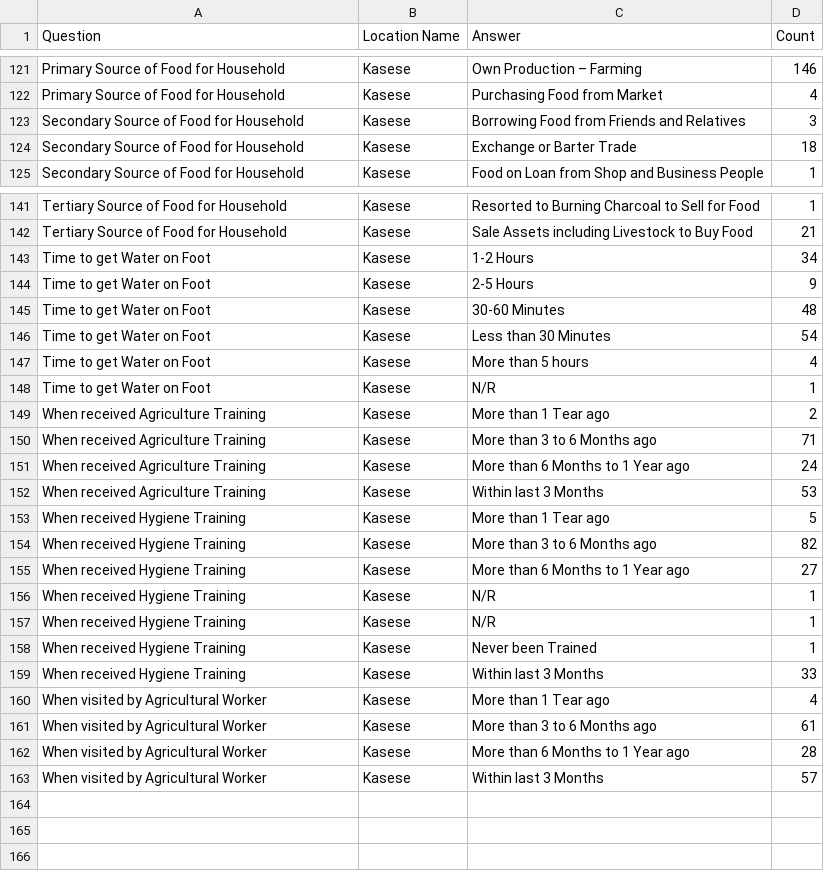
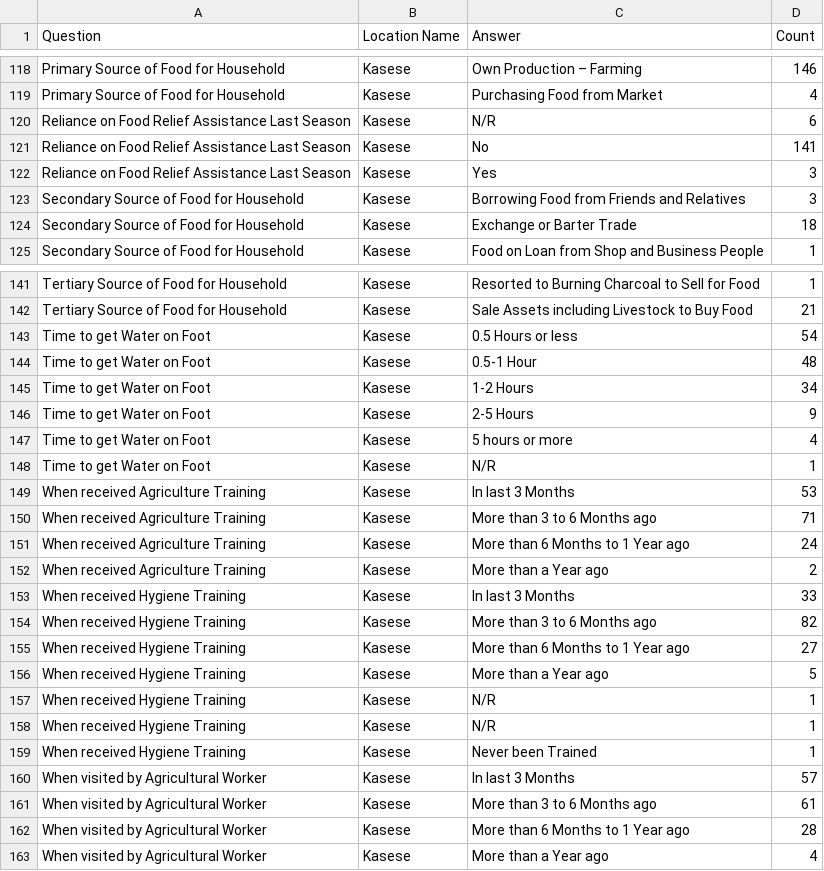
Before and after one commit to mcarans/hdx-caritas-survey-viz, a CSV file: data/caritas-kasese.csv, drawn as a sheet; only a part is shown, gaps mark what is left out; the diff covers the shown part only.

Commit message:
Update data

```diff
--- a/data/caritas-kasese.csv
+++ b/data/caritas-kasese.csv
@@ -122,2 +119,5 @@ Primary Source of Food for Household,Kasese,Own Production – Farming,146
 Primary Source of Food for Household,Kasese,Purchasing Food from Market,4
+Reliance on Food Relief Assistance Last Season,Kasese,N/R,6
+Reliance on Food Relief Assistance Last Season,Kasese,No,141
+Reliance on Food Relief Assistance Last Season,Kasese,Yes,3
 Secondary Source of Food for Household,Kasese,Borrowing Food from Friends and Relatives,3
@@ -142,15 +142,16 @@ Tertiary Source of Food for Household,Kasese,Resorted to Burning Charcoal to Sel
 Tertiary Source of Food for Household,Kasese,Sale Assets including Livestock to Buy Food,21
+Time to get Water on Foot,Kasese,0.5 Hours or less,54
+Time to get Water on Foot,Kasese,0.5-1 Hour,48
 Time to get Water on Foot,Kasese,1-2 Hours,34
 Time to get Water on Foot,Kasese,2-5 Hours,9
-Time to get Water on Foot,Kasese,30-60 Minutes,48
-Time to get Water on Foot,Kasese,Less than 30 Minutes,54
-Time to get Water on Foot,Kasese,More than 5 hours,4
+Time to get Water on Foot,Kasese,5 hours or more,4
 Time to get Water on Foot,Kasese,N/R,1
-When received Agriculture Training,Kasese,More than 1 Tear ago,2
+When received Agriculture Training,Kasese,In last 3 Months,53
 When received Agriculture Training,Kasese,More than 3 to 6 Months ago,71
 When received Agriculture Training,Kasese,More than 6 Months to 1 Year ago,24
-When received Agriculture Training,Kasese,Within last 3 Months,53
-When received Hygiene Training,Kasese,More than 1 Tear ago,5
+When received Agriculture Training,Kasese,More than a Year ago,2
+When received Hygiene Training,Kasese,In last 3 Months,33
 When received Hygiene Training,Kasese,More than 3 to 6 Months ago,82
 When received Hygiene Training,Kasese,More than 6 Months to 1 Year ago,27
+When received Hygiene Training,Kasese,More than a Year ago,5
 When received Hygiene Training,Kasese,N/R,1
@@ -158,6 +159,5 @@ When received Hygiene Training,Kasese,N/R,1
 When received Hygiene Training,Kasese,Never been Trained,1
-When received Hygiene Training,Kasese,Within last 3 Months,33
-When visited by Agricultural Worker,Kasese,More than 1 Tear ago,4
+When visited by Agricultural Worker,Kasese,In last 3 Months,57
 When visited by Agricultural Worker,Kasese,More than 3 to 6 Months ago,61
 When visited by Agricultural Worker,Kasese,More than 6 Months to 1 Year ago,28
-When visited by Agricultural Worker,Kasese,Within last 3 Months,57
+When visited by Agricultural Worker,Kasese,More than a Year ago,4
```
Also changed, not shown: 7 added rows, 10 removed rows and 10 edited cells elsewhere in this file.
